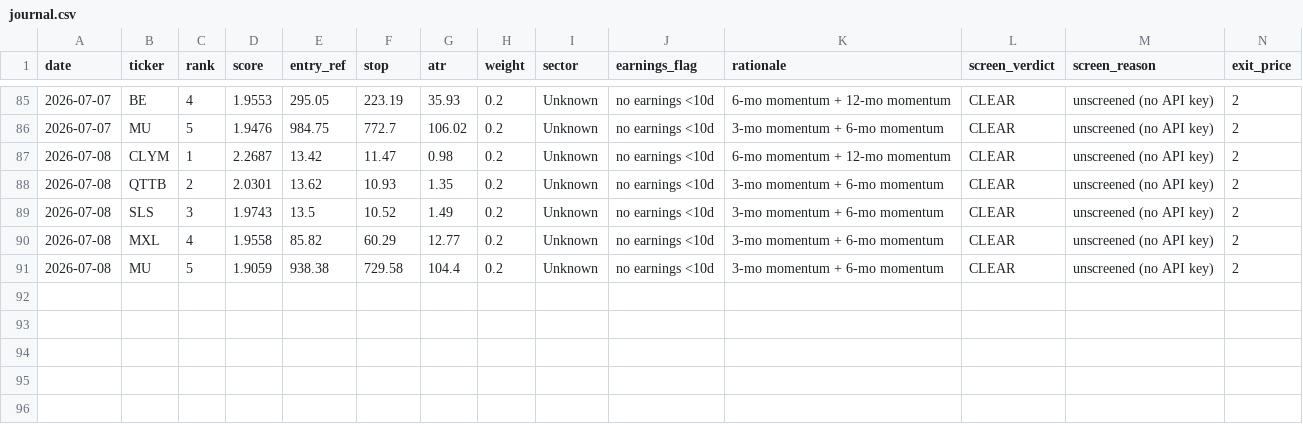
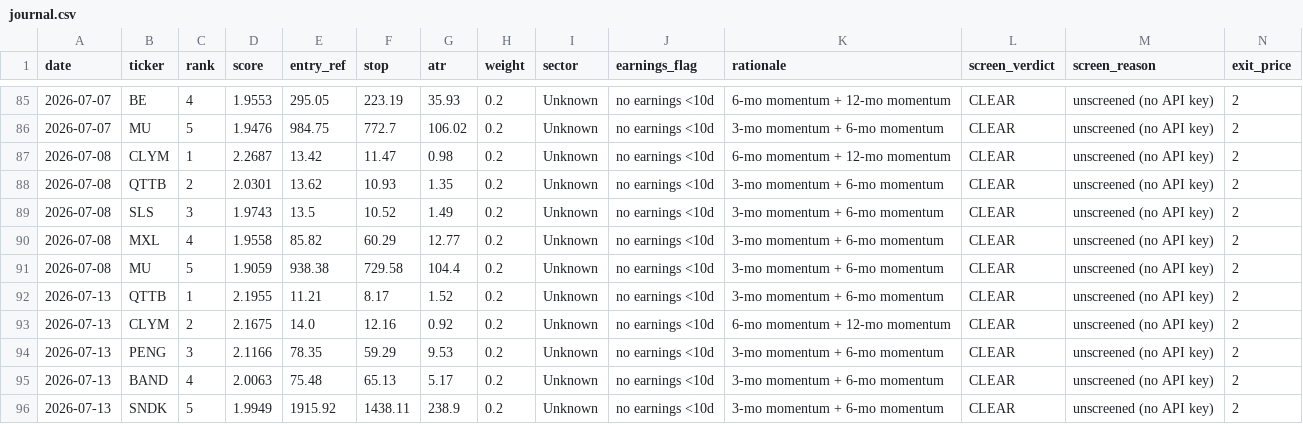
Before and after one commit to EeroP7/1, a CSV file: output_data/journal.csv, drawn as a sheet; only a part is shown, gaps mark what is left out; rows hold the shown columns only; the diff names each change by its address in the sheet, - before the commit and + after, or states it on an @@ line.

Commit message:
journal: daily picks 2026-07-13

```diff
--- a/output_data/journal.csv
+++ b/output_data/journal.csv
+row 92: 2026-07-13 | QTTB | 1 | 2.1955 | 11.21 | 8.17 | 1.52 | 0.2 | Unknown | no earnings <10d | 3-mo momentum + 6-mo momentum | CLEAR | unscreened (no API key) | 2
+row 93: 2026-07-13 | CLYM | 2 | 2.1675 | 14.0 | 12.16 | 0.92 | 0.2 | Unknown | no earnings <10d | 6-mo momentum + 12-mo momentum | CLEAR | unscreened (no API key) | 2
+row 94: 2026-07-13 | PENG | 3 | 2.1166 | 78.35 | 59.29 | 9.53 | 0.2 | Unknown | no earnings <10d | 3-mo momentum + 6-mo momentum | CLEAR | unscreened (no API key) | 2
+row 95: 2026-07-13 | BAND | 4 | 2.0063 | 75.48 | 65.13 | 5.17 | 0.2 | Unknown | no earnings <10d | 3-mo momentum + 6-mo momentum | CLEAR | unscreened (no API key) | 2
+row 96: 2026-07-13 | SNDK | 5 | 1.9949 | 1915.92 | 1438.11 | 238.9 | 0.2 | Unknown | no earnings <10d | 3-mo momentum + 6-mo momentum | CLEAR | unscreened (no API key) | 2
```
Also changed, not shown: output_data/picks.csv.
